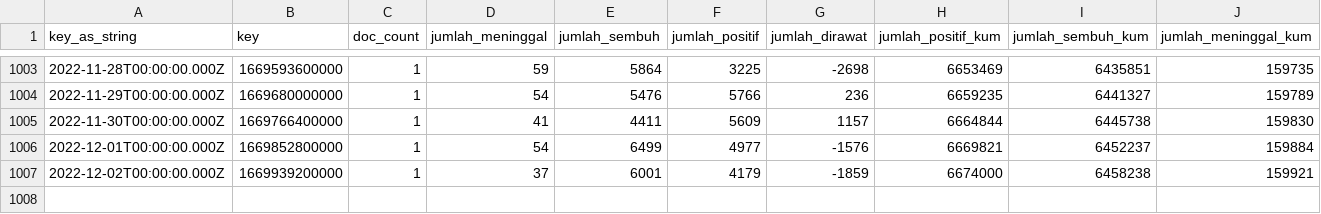
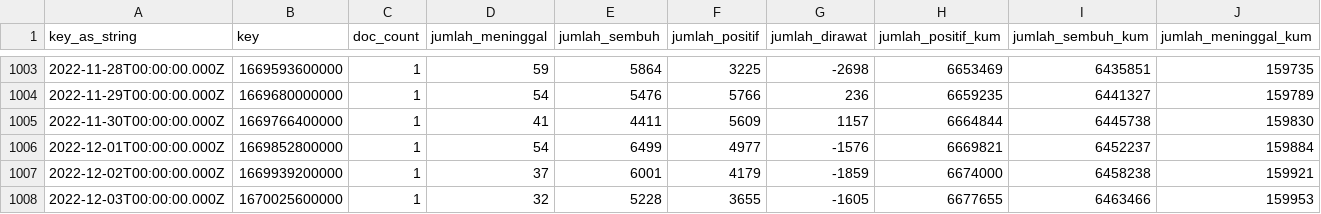
Before and after one commit to zakiego/data-sebaran-covid19goid, a CSV file: nasional/harian.csv, drawn as a sheet; only a part is shown, gaps mark what is left out; rows hold the shown columns only; the diff names each change by its address in the sheet, - before the commit and + after, or states it on an @@ line.

```diff
--- a/nasional/harian.csv
+++ b/nasional/harian.csv
+row 1008: 2022-12-03T00:00:00.000Z | 1670025600000 | 1 | 32 | 5228 | 3655 | -1605 | 6677655 | 6463466 | 159953
```
Also changed, not shown: nasional/pemeriksaan.csv, nasional/vaksinasi.csv.
